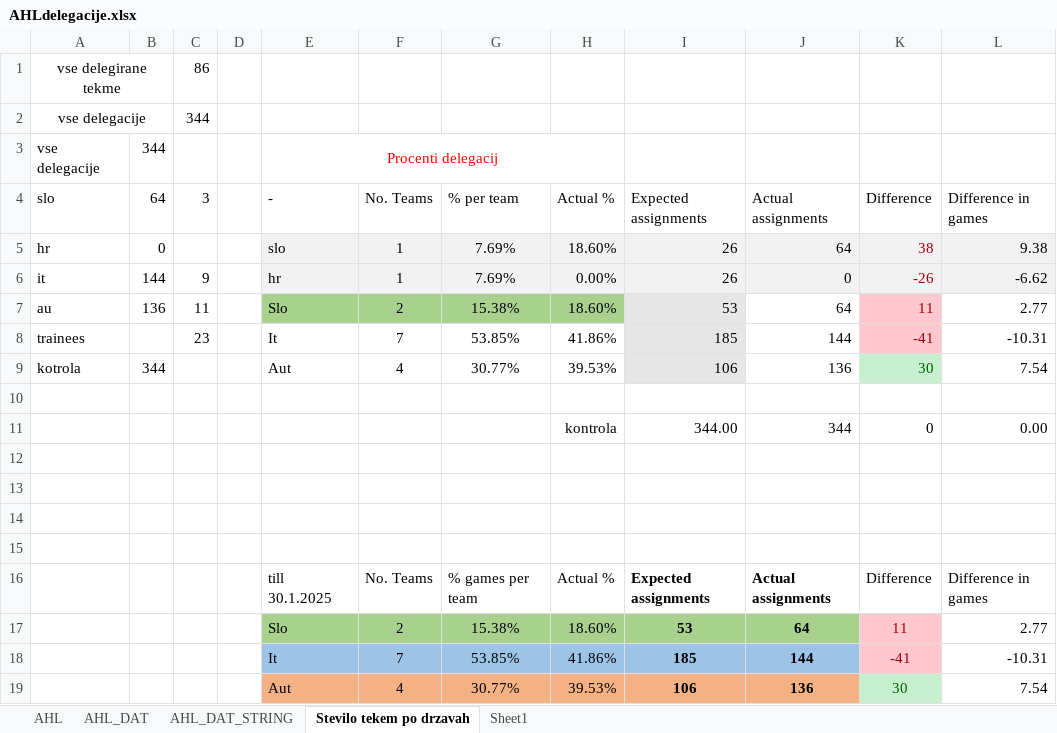
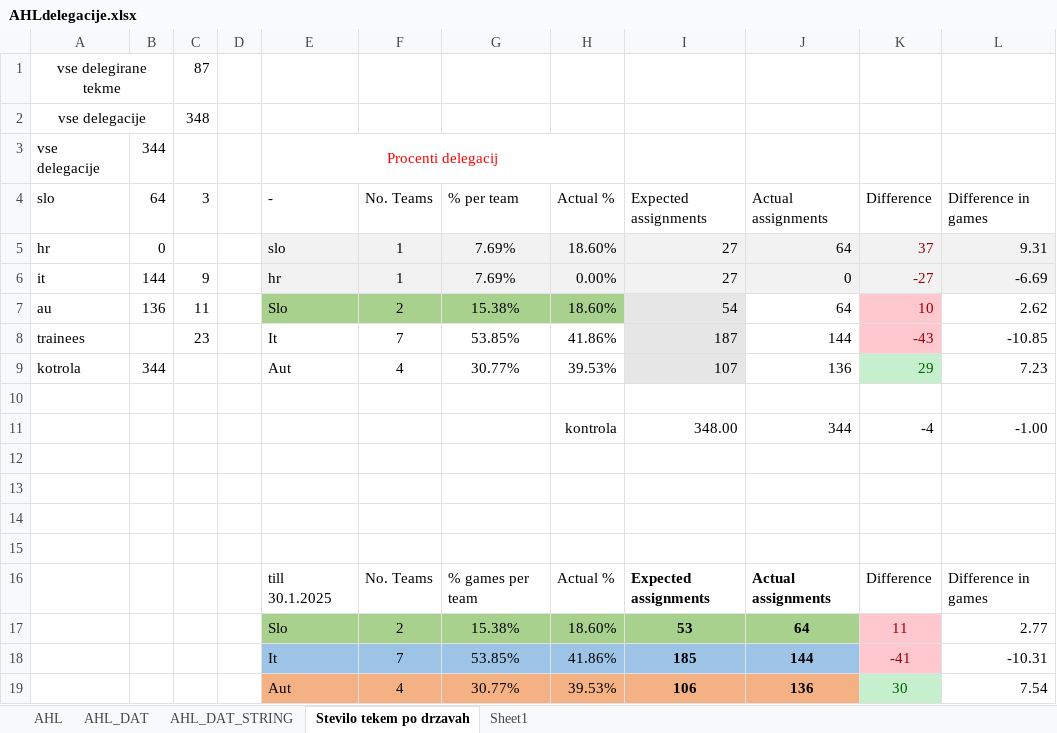
Before and after one commit to snojle23/delegacije, an Excel workbook: data/AHLdelegacije.xlsx, sheet Stevilo tekem po drzavah, drawn as a sheet; values as stored, in another font and other column widths than the file's, no borders; removed rows and columns are numbered as before the commit, all else as after; the diff names each change by its address in the sheet, - before the commit and + after, or states it on an @@ line.

```diff
--- a/data/AHLdelegacije.xlsx (sheet Stevilo tekem po drzavah)
+++ b/data/AHLdelegacije.xlsx (sheet Stevilo tekem po drzavah)
-C1 (3): 86
+C1 (3): 87
-C2 (3): 344
+C2 (3): 348
-I5:I6 (Expected assignments): 26
+I5:I6 (Expected assignments): 27
-K5 (Difference): 38
+K5 (Difference): 37
-L5 (Difference in games): 9.38
+L5 (Difference in games): 9.31
-K6 (Difference): -26
+K6 (Difference): -27
-L6 (Difference in games): -6.62
+L6 (Difference in games): -6.69
-I7 (Expected assignments): 53
+I7 (Expected assignments): 54
-K7 (Difference): 11
+K7 (Difference): 10
-L7 (Difference in games): 2.77
+L7 (Difference in games): 2.62
-I8 (Expected assignments): 185
+I8 (Expected assignments): 187
-K8 (Difference): -41
+K8 (Difference): -43
-L8 (Difference in games): -10.31
+L8 (Difference in games): -10.85
-I9 (Expected assignments): 106
+I9 (Expected assignments): 107
-K9 (Difference): 30
+K9 (Difference): 29
-L9 (Difference in games): 7.54
+L9 (Difference in games): 7.23
-row 11:  |  |  |  |  |  |  | kontrola | 344.00 | 344 | 0 | 0.00
+row 11:  |  |  |  |  |  |  | kontrola | 348.00 | 344 | -4 | -1.00
```
Also changed, not shown: sheet AHL, sheet AHL_DAT, sheet AHL_DAT_STRING, data/ICEHLdelegacije.xlsx, 2 other files.
